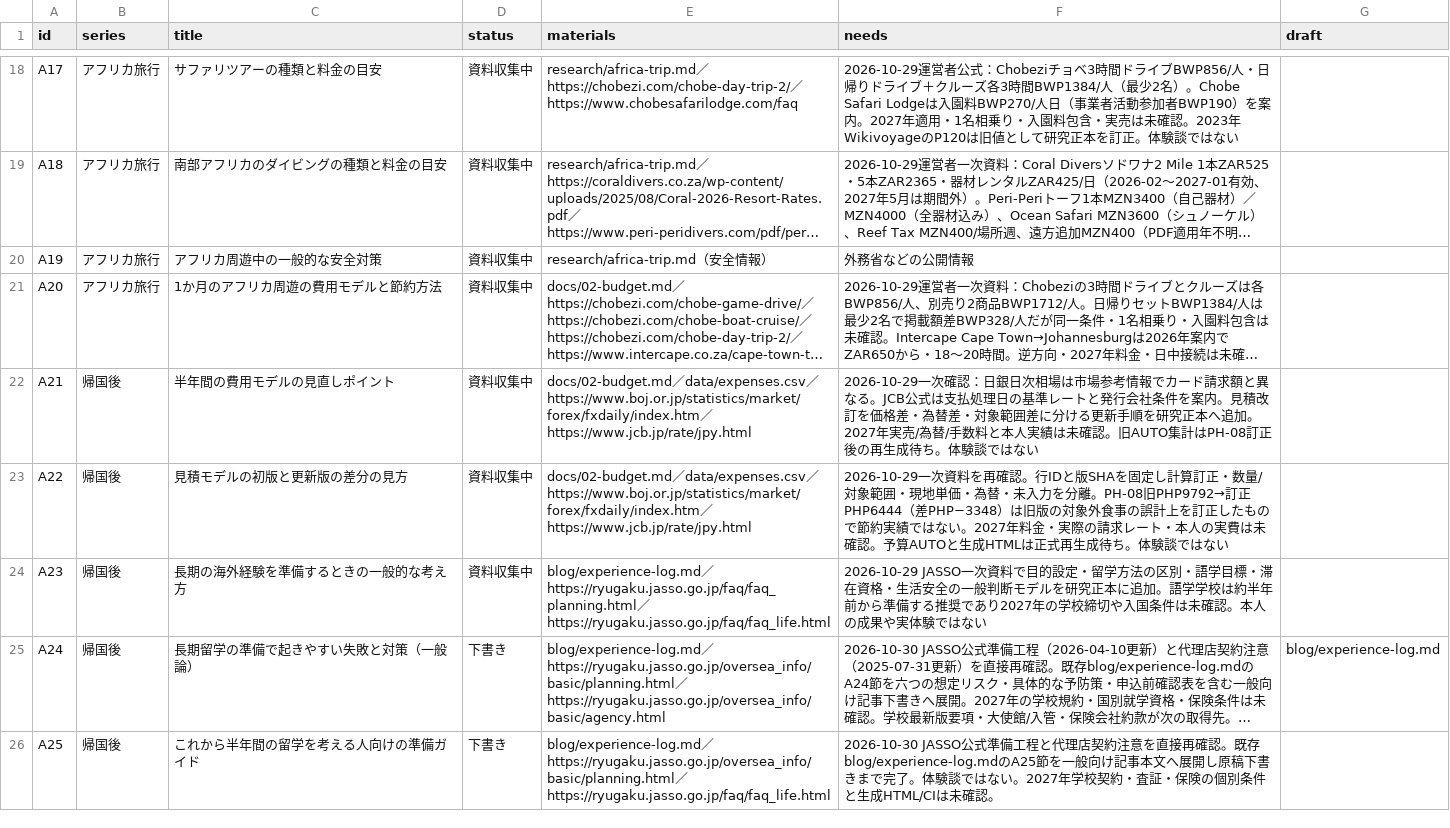
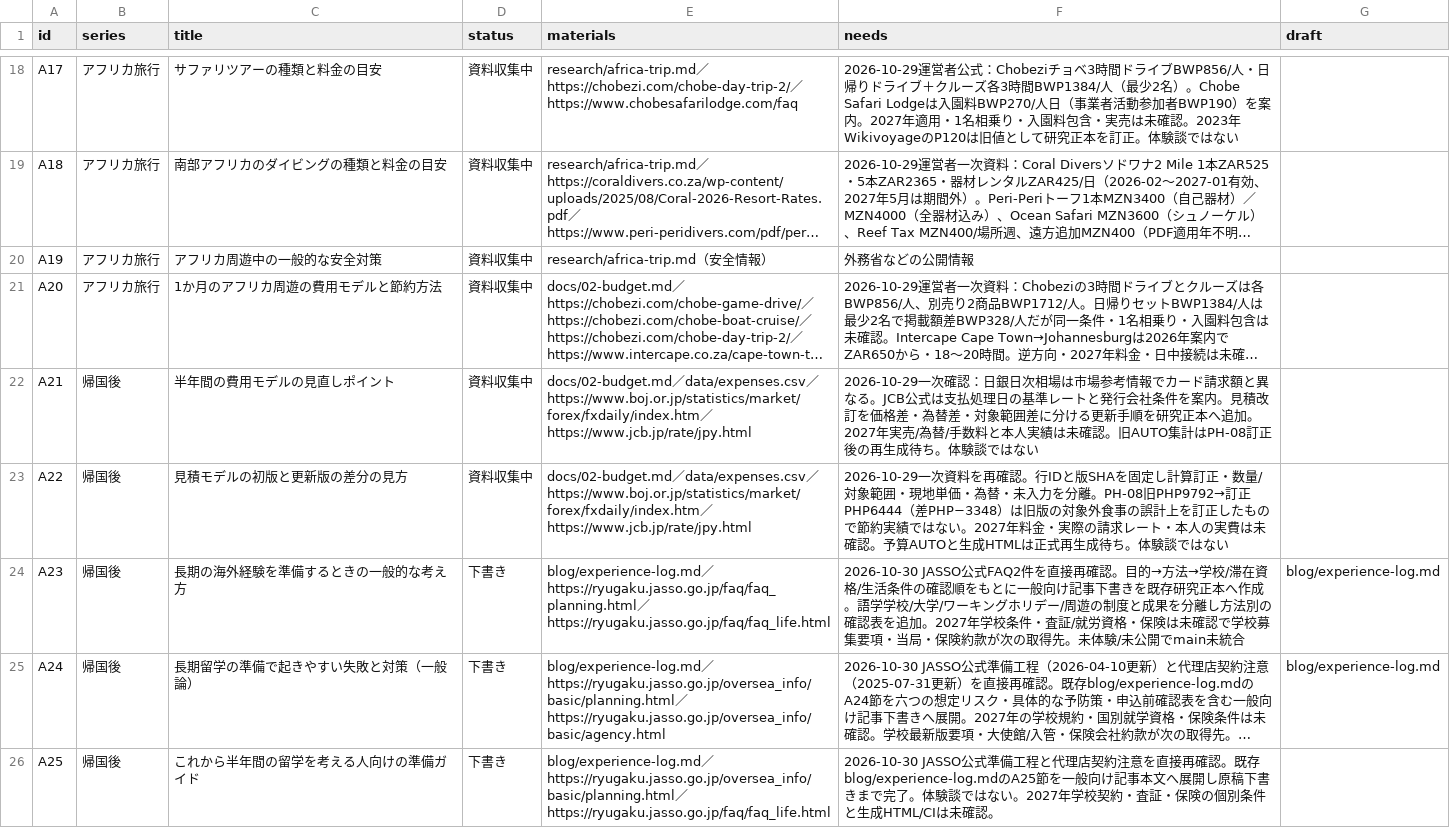
Before and after one commit to Rikkyhub/studying-abroad, a CSV file: data/articles.csv, drawn as a sheet; only a part is shown, gaps mark what is left out; long unchanged cells end in …; the diff names each change by its address in the sheet, - before the commit and + after, or states it on an @@ line.

Commit message:
data: mark A23 article draft with source scope and outstanding verification

```diff
--- a/data/articles.csv
+++ b/data/articles.csv
-D24 (status): 資料収集中
+D24 (status): 下書き
-F24 (needs): 2026-10-29 JASSO一次資料で目的設定・留学方法の区別・語学目標・滞在資格・生活安全の一般判断モデルを研究正本に追加。語学学校は約半年前から準備する推奨であり2027年の学校締切や入国条件は未確認。本人の成果や実体験ではない
+F24 (needs): 2026-10-30 JASSO公式FAQ2件を直接再確認。目的→方法→学校/滞在資格/生活条件の確認順をもとに一般向け記事下書きを既存研究正本へ作成。語学学校/大学/ワーキングホリデー/周遊の制度と成果を分離し方法別の確認表を追加。2027年学校条件・査証/就労資格・保険は未確認で学校募集要項・当局・保険約款が次の取得先。未体験/未公開でmain未統合
-G24 (draft): (empty)
+G24 (draft): blog/experience-log.md
```
